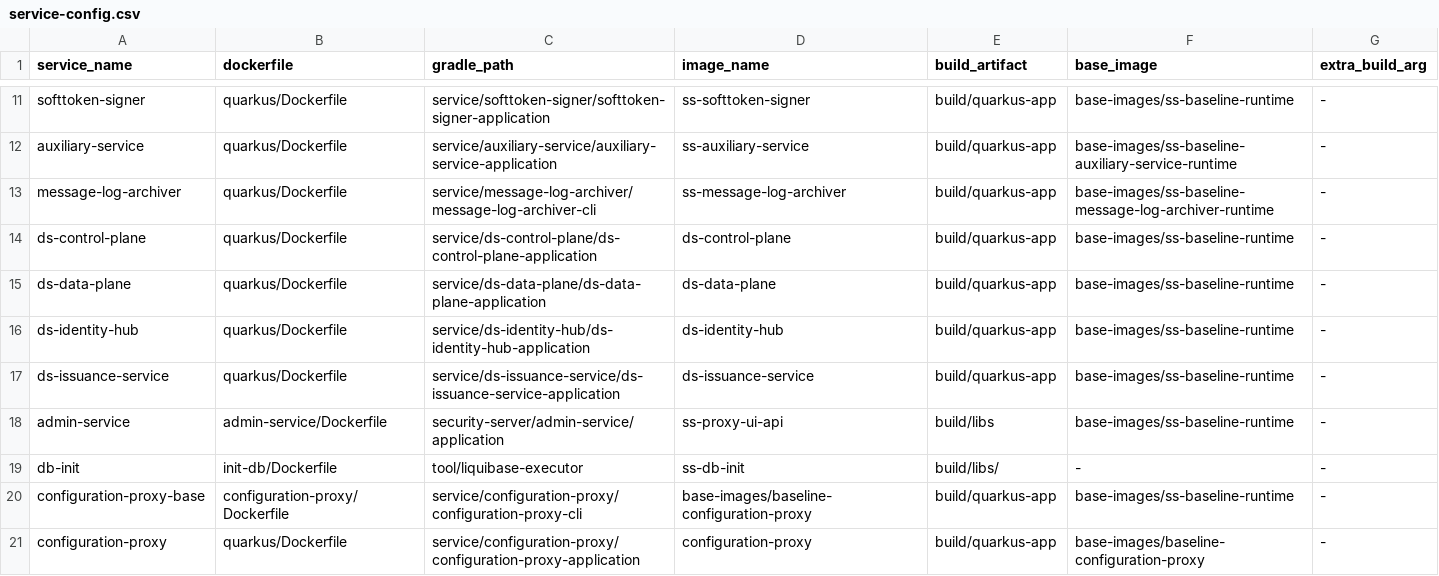
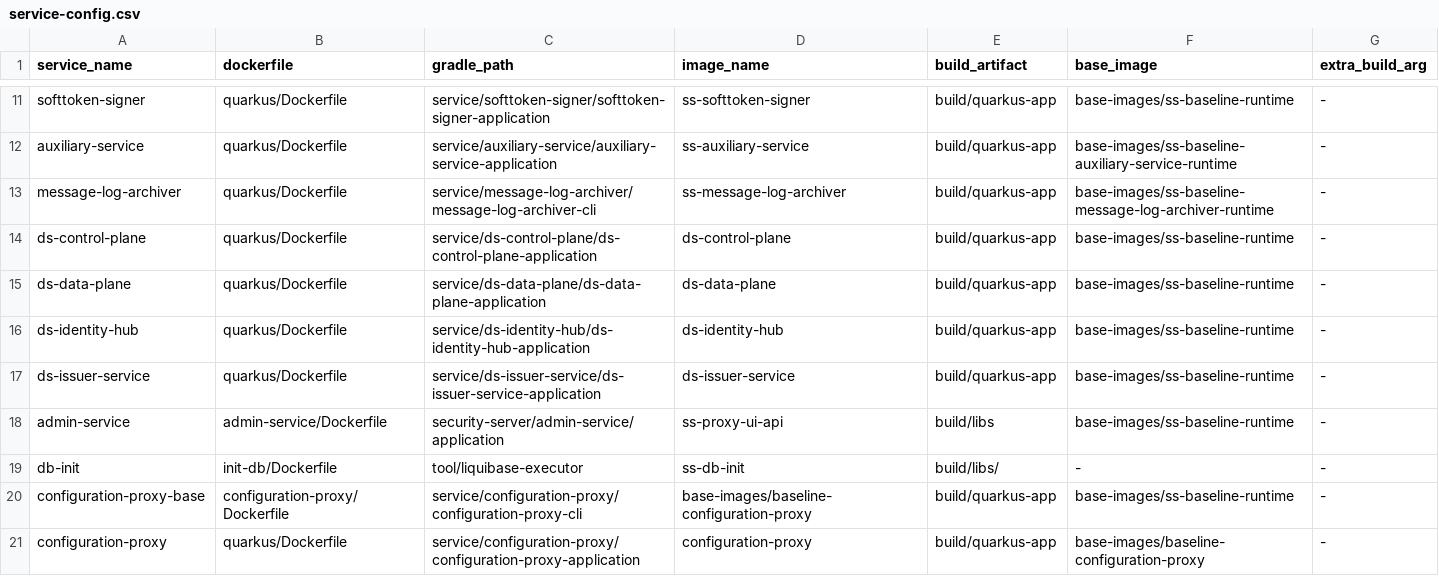
Before and after one commit to nordic-institute/X-Road, a CSV file: deployment/security-server/images/service-config.csv, drawn as a sheet; only a part is shown, gaps mark what is left out.

Commit message:
chore: Rename issuance service to issuer service

```diff
--- a/deployment/security-server/images/service-config.csv
+++ b/deployment/security-server/images/service-config.csv
@@ -16,3 +16,3 @@ ds-data-plane,quarkus/Dockerfile,service/ds-data-plane/ds-data-plane-application
 ds-identity-hub,quarkus/Dockerfile,service/ds-identity-hub/ds-identity-hub-application,ds-identity-hub,build/quarkus-app,base-images/ss-baseline-runtime,-
-ds-issuance-service,quarkus/Dockerfile,service/ds-issuance-service/ds-issuance-service-application,ds-issuance-service,build/quarkus-app,base-images/ss-baseline-runtime,-
+ds-issuer-service,quarkus/Dockerfile,service/ds-issuer-service/ds-issuer-service-application,ds-issuer-service,build/quarkus-app,base-images/ss-baseline-runtime,-
 admin-service,admin-service/Dockerfile,security-server/admin-service/application,ss-proxy-ui-api,build/libs,base-images/ss-baseline-runtime,-
```
Also changed, not shown: 22 other files.
